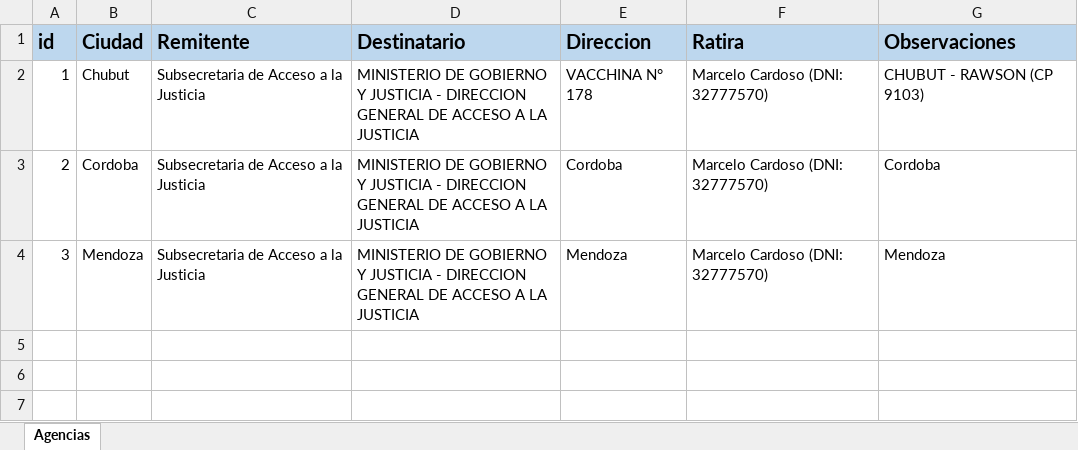
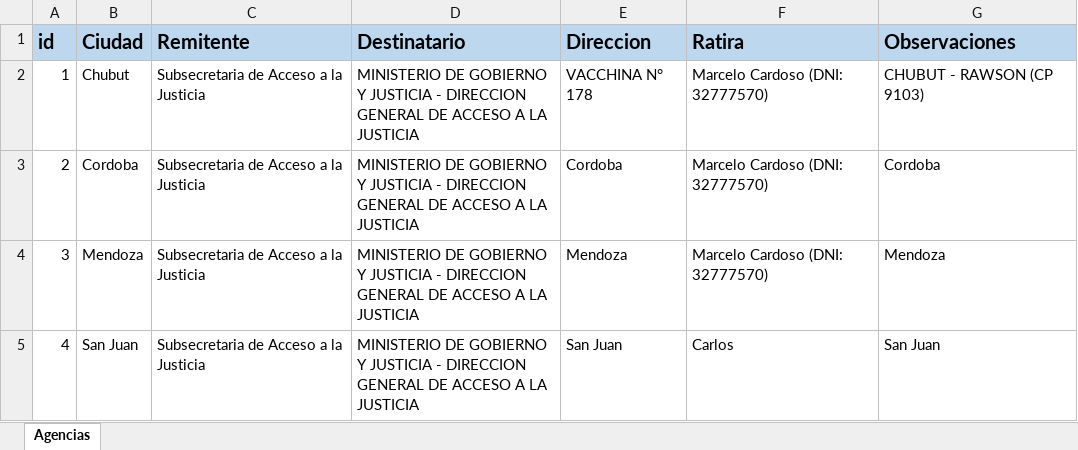
Before and after one commit to Augus90/TypeScirpt_Carteles, an Excel workbook: src/data/Agencias.xlsx, sheet Agencias, drawn as a sheet; values as stored, in another font and other column widths than the file's, no borders; the diff names each change by its address in the sheet, - before the commit and + after, or states it on an @@ line.

```diff
--- a/src/data/Agencias.xlsx (sheet Agencias)
+++ b/src/data/Agencias.xlsx (sheet Agencias)
+row 5: 4 | San Juan | Subsecretaria de Acceso a la Justicia | MINISTERIO DE GOBIERNO Y JUSTICIA - DIRECCION GENERAL DE ACCESO A LA JUSTICIA | San Juan | Carlos | San Juan
```
Also changed, not shown: 9 other files.
